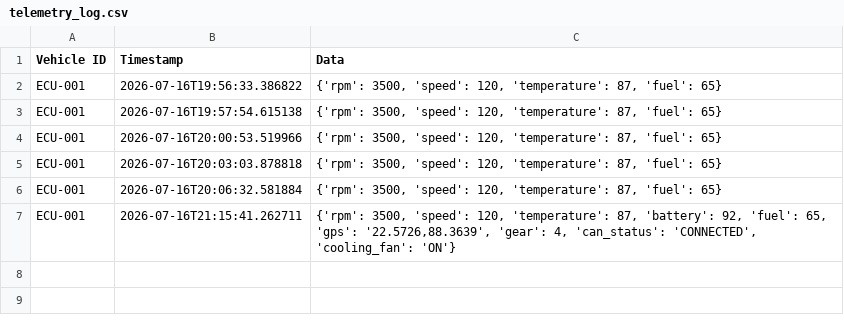
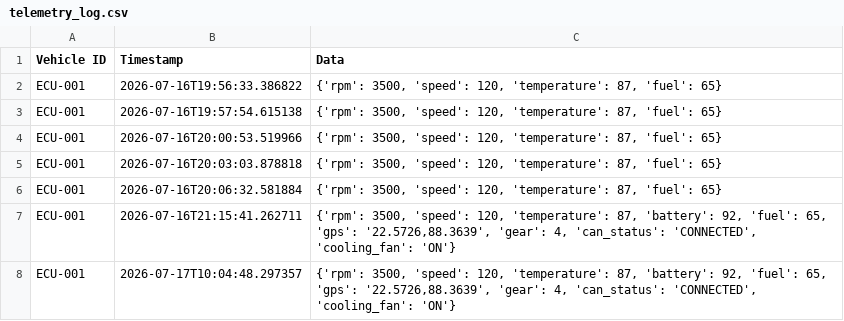
Before and after one commit to shayondip/Smart-Telemetry-ECU-Simulation, a CSV file: telemetry_log.csv, drawn as a sheet; the diff names each change by its address in the sheet, - before the commit and + after, or states it on an @@ line.

```diff
--- a/telemetry_log.csv
+++ b/telemetry_log.csv
+row 8: ECU-001 | 2026-07-17T10:04:48.297357 | {'rpm': 3500, 'speed': 120, 'temperature': 87, 'battery': 92, 'fuel': 65, 'gps': '22.5726,88.3639', 'gear': 4, 'can_status': 'CONNECTED', 'cooling_fan': 'ON'}
```
Also changed, not shown: 25 other files.
